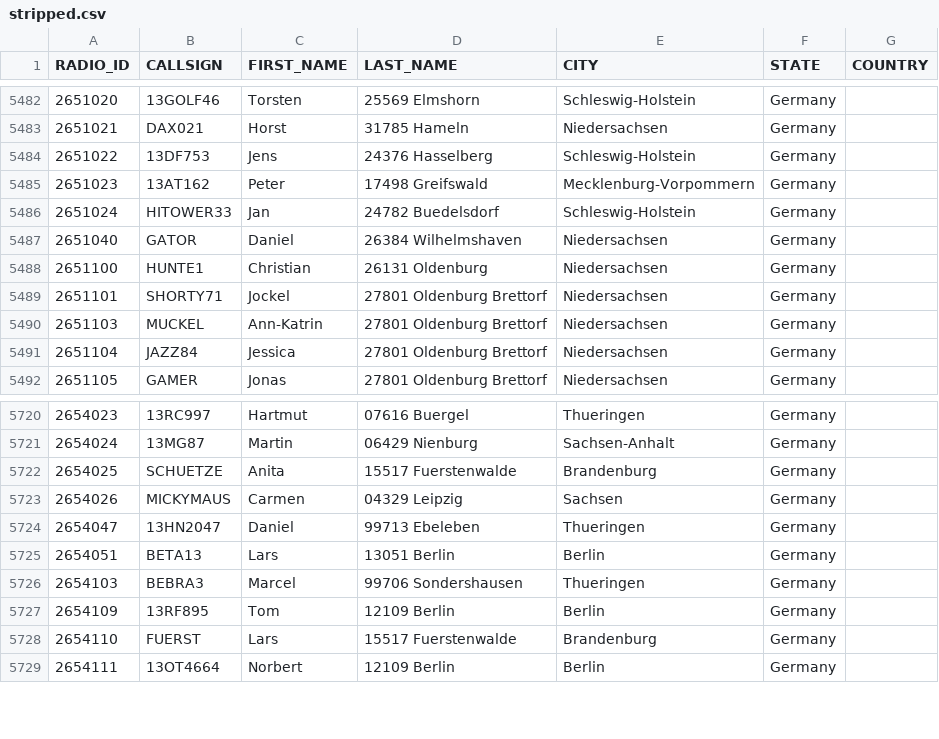
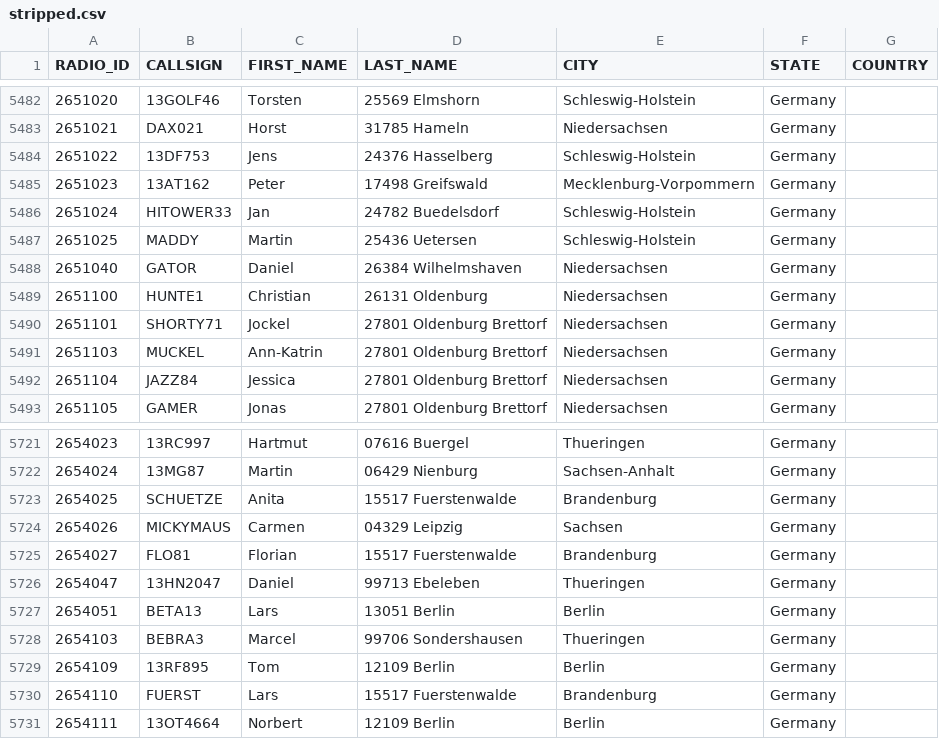
Before and after one commit to FreeDMR-Digital-Network/MW0MWZ-HostFiles, a CSV file: stripped.csv, drawn as a sheet; only a part is shown, gaps mark what is left out; the diff names each change by its address in the sheet, - before the commit and + after, or states it on an @@ line.

Commit message:
Add files via upload

```diff
--- a/stripped.csv
+++ b/stripped.csv
+row 5487: 2651025 | MADDY | Martin | 25436 Uetersen | Schleswig-Holstein | Germany
+row 5725: 2654027 | FLO81 | Florian | 15517 Fuerstenwalde | Brandenburg | Germany
```
